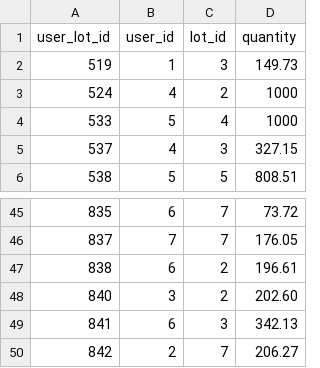
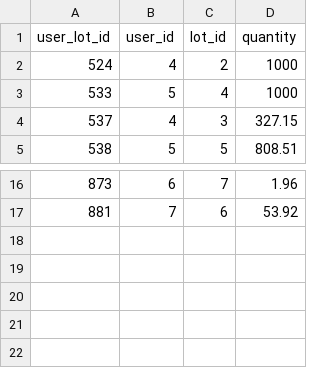
Before and after one commit to Discorre/exchange-crypto, a CSV file: crypto-db/exchange/user_lot/1.csv, drawn as a sheet; only a part is shown, gaps mark what is left out; the diff covers the shown part only.

```diff
--- a/crypto-db/exchange/user_lot/1.csv
+++ b/crypto-db/exchange/user_lot/1.csv
@@ -1,3 +1,2 @@
 user_lot_id,user_id,lot_id,quantity
-519,1,3,149.73
 524,4,2,1000
@@ -45,6 +16,2 @@ user_lot_id,user_id,lot_id,quantity
-835,6,7,73.72
-837,7,7,176.05
-838,6,2,196.61
-840,3,2,202.60
-841,6,3,342.13
-842,2,7,206.27
+873,6,7,1.96
+881,7,6,53.92
```
Also changed, not shown: 28 removed rows elsewhere in this file, crypto-db/exchange/order/1.csv, 5 other files.
